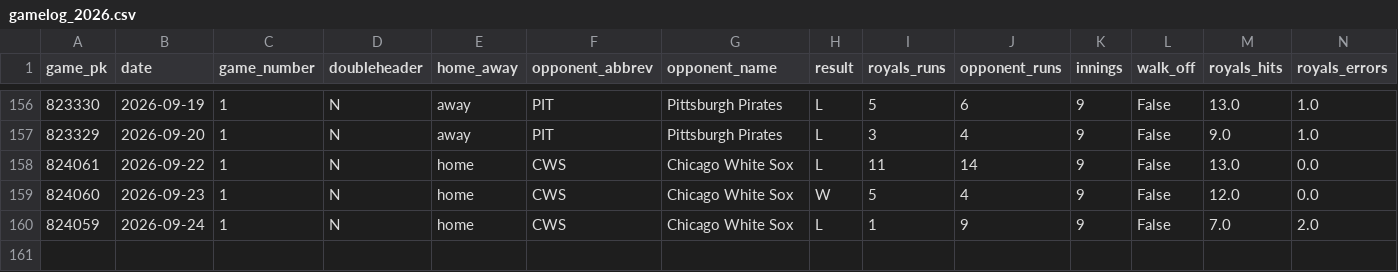
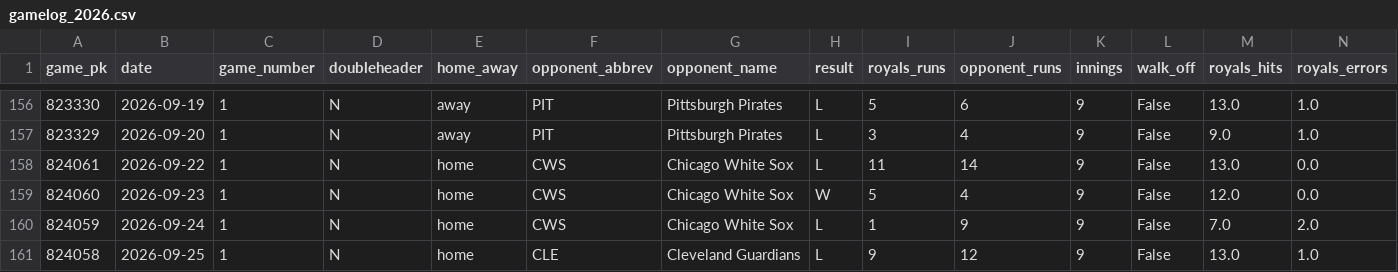
Before and after one commit to ideksec/Baseball-Thoughts, a CSV file: data/processed/royals/gamelog_2026.csv, drawn as a sheet; only a part is shown, gaps mark what is left out; rows hold the shown columns only; the diff names each change by its address in the sheet, - before the commit and + after, or states it on an @@ line.

```diff
--- a/data/processed/royals/gamelog_2026.csv
+++ b/data/processed/royals/gamelog_2026.csv
+row 161: 824058 | 2026-09-25 | 1 | N | home | CLE | Cleveland Guardians | L | 9 | 12 | 9 | False | 13.0 | 1.0
```
Also changed, not shown: 1 other file.
